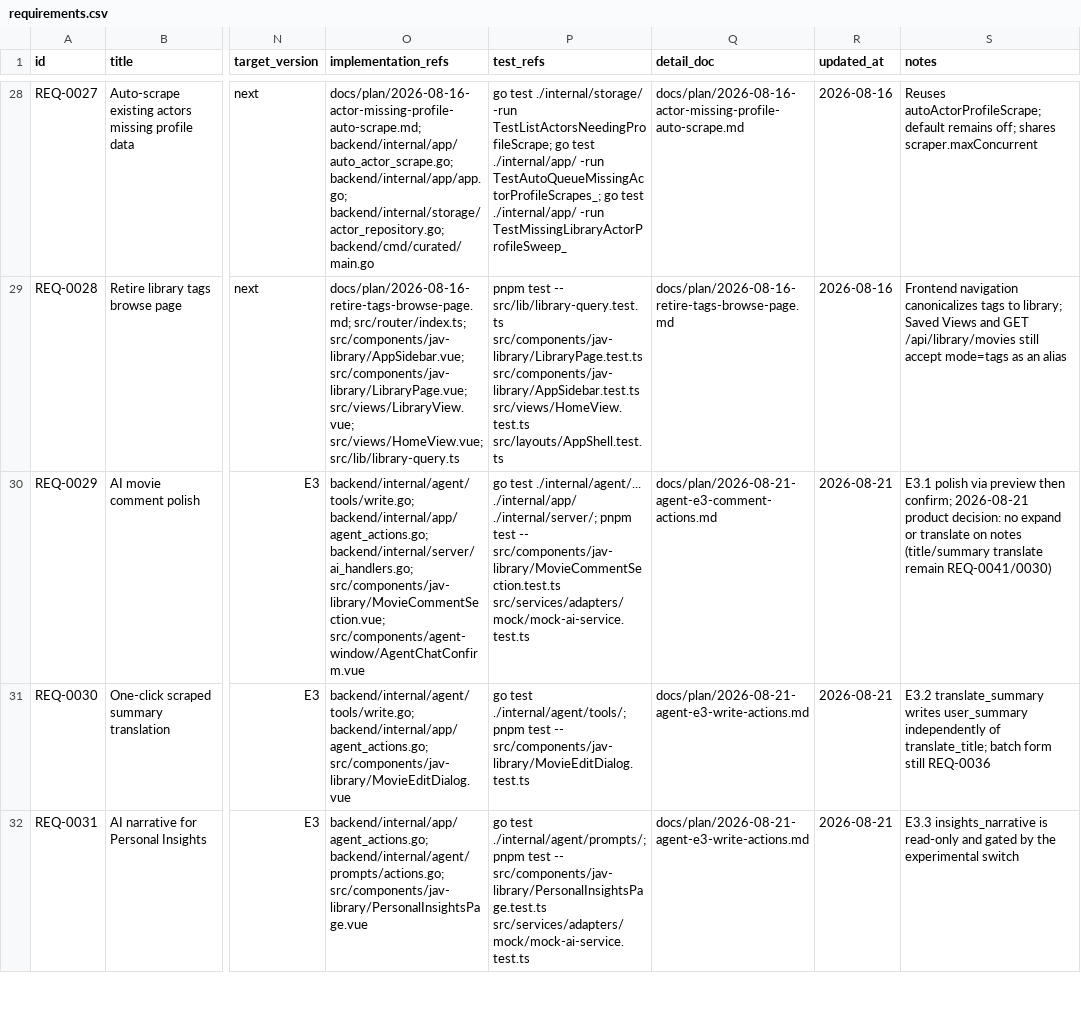
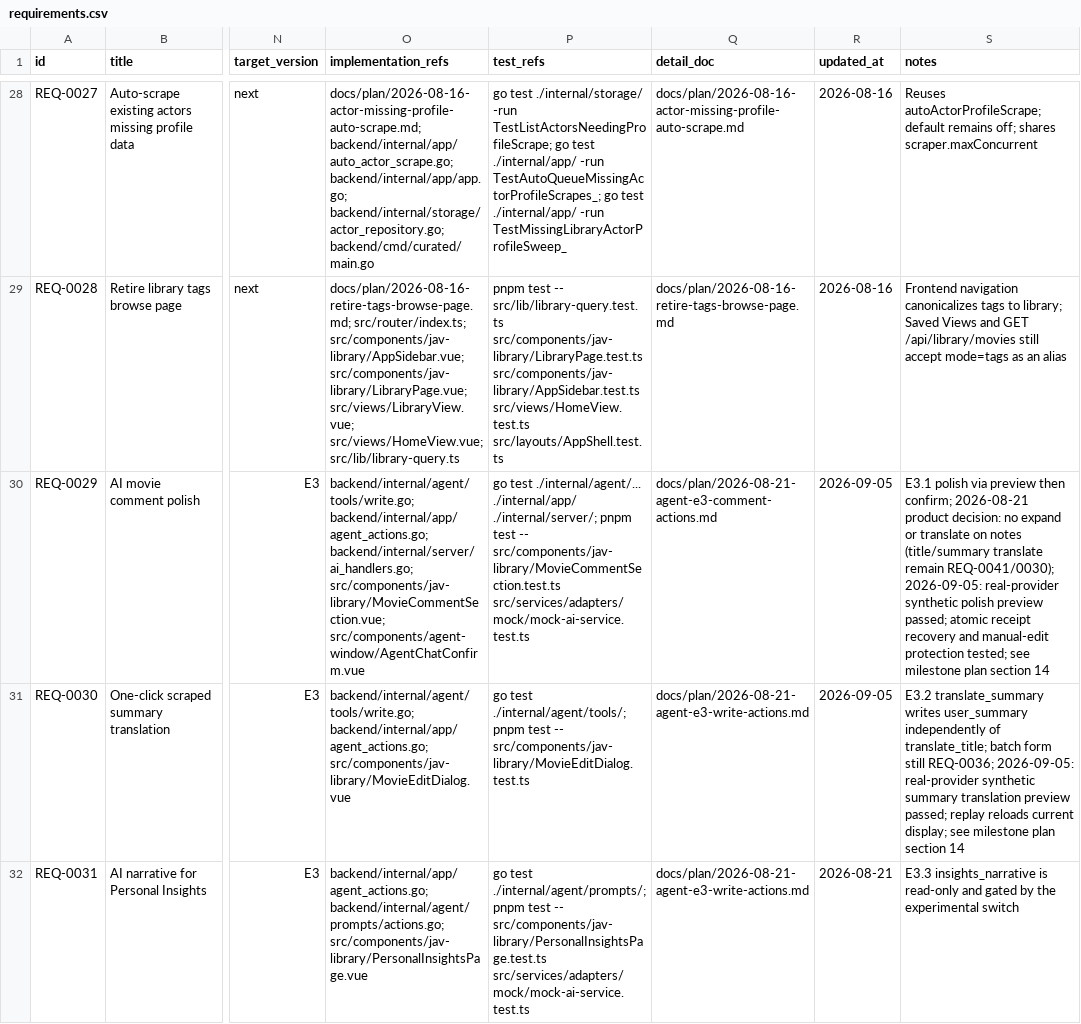
Before and after one commit to yepHiu/Curated, a CSV file: docs/prd/requirements.csv, drawn as a sheet; only a part is shown, gaps mark what is left out; the diff covers the shown part only; the diff names each change by its address in the sheet, - before the commit and + after, or states it on an @@ line.

```diff
--- a/docs/prd/requirements.csv
+++ b/docs/prd/requirements.csv
-R30:R31 (updated_at): 2026-08-21
+R30:R31 (updated_at): 2026-09-05
-S30 (notes): …translate remain REQ-0041/0030)
+S30 (notes): …translate remain REQ-0041/0030); 2026-09-05: real-provider synthetic polish preview passed; atomic receipt recovery and manual-edit protection tested; see milestone plan section 14
-S31 (notes): …form still REQ-0036
+S31 (notes): …form still REQ-0036; 2026-09-05: real-provider synthetic summary translation preview passed; replay reloads current display; see milestone plan section 14
```
Also changed, not shown: 13 edited cells elsewhere in this file, 7 other files.
